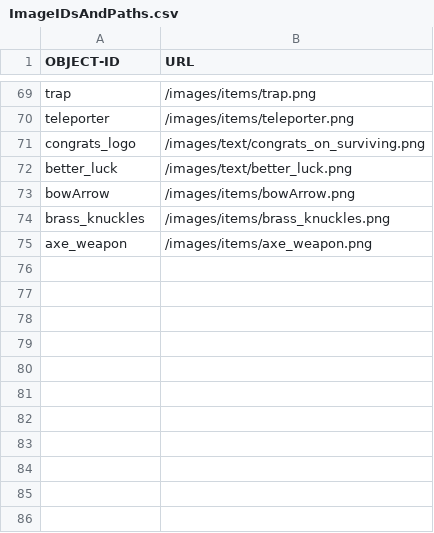
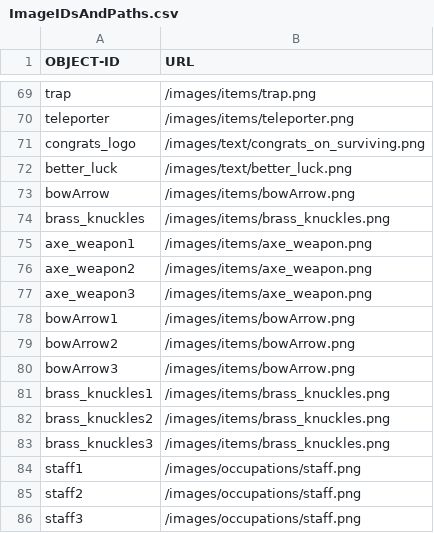
Before and after one commit to OopsIDidItAgain/RPG_Iter2, a CSV file: app/src/main/resources/assets/ImageIDsAndPaths.csv, drawn as a sheet; only a part is shown, gaps mark what is left out.

```diff
--- a/app/src/main/resources/assets/ImageIDsAndPaths.csv
+++ b/app/src/main/resources/assets/ImageIDsAndPaths.csv
@@ -74,2 +74,13 @@ bowArrow,/images/items/bowArrow.png
 brass_knuckles,/images/items/brass_knuckles.png
-axe_weapon,/images/items/axe_weapon.png
+axe_weapon1,/images/items/axe_weapon.png
+axe_weapon2,/images/items/axe_weapon.png
+axe_weapon3,/images/items/axe_weapon.png
+bowArrow1,/images/items/bowArrow.png
+bowArrow2,/images/items/bowArrow.png
+bowArrow3,/images/items/bowArrow.png
+brass_knuckles1,/images/items/brass_knuckles.png
+brass_knuckles2,/images/items/brass_knuckles.png
+brass_knuckles3,/images/items/brass_knuckles.png
+staff1,/images/occupations/staff.png
+staff2,/images/occupations/staff.png
+staff3,/images/occupations/staff.png
```
Also changed, not shown: app/src/main/resources/levels/level1/grid.csv, app/src/main/resources/levels/level1/tileables.csv.
